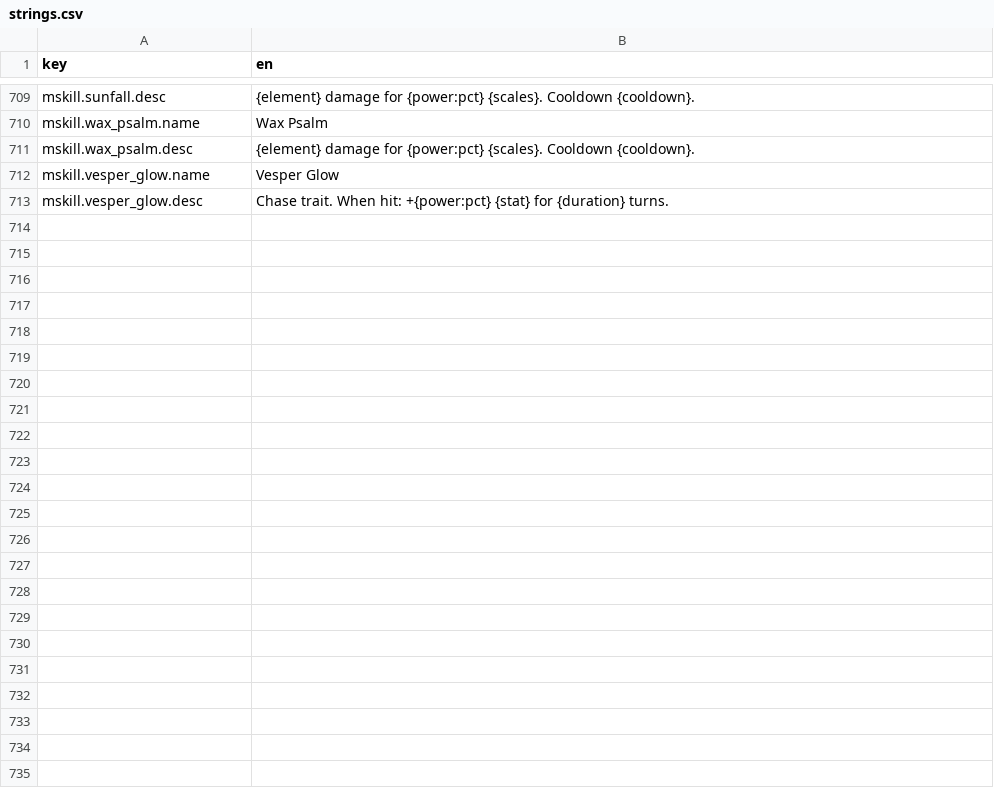
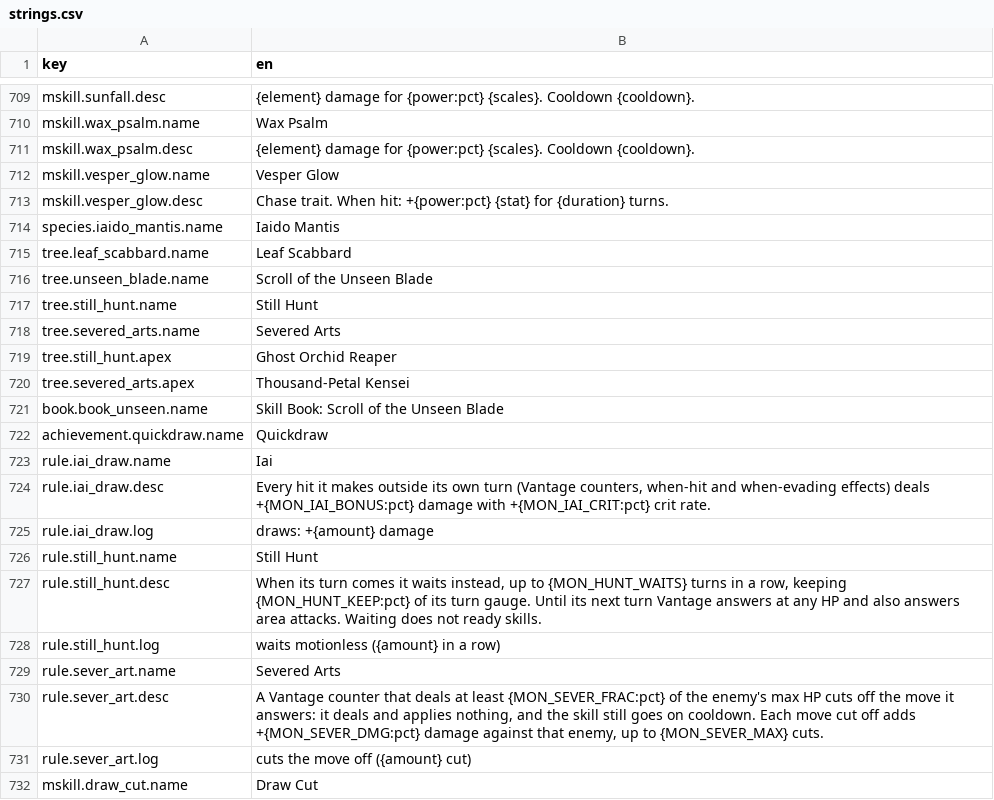
Before and after one commit to kjew2/MonStack, a CSV file: content_src/strings.csv, drawn as a sheet; only a part is shown, gaps mark what is left out; the diff covers the shown part only; the diff names each change by its address in the sheet, - before the commit and + after, or states it on an @@ line.

```diff
--- a/content_src/strings.csv
+++ b/content_src/strings.csv
+row 714: species.iaido_mantis.name | Iaido Mantis
+row 715: tree.leaf_scabbard.name | Leaf Scabbard
+row 716: tree.unseen_blade.name | Scroll of the Unseen Blade
+row 717: tree.still_hunt.name | Still Hunt
+row 718: tree.severed_arts.name | Severed Arts
+row 719: tree.still_hunt.apex | Ghost Orchid Reaper
+row 720: tree.severed_arts.apex | Thousand-Petal Kensei
+row 721: book.book_unseen.name | Skill Book: Scroll of the Unseen Blade
+row 722: achievement.quickdraw.name | Quickdraw
+row 723: rule.iai_draw.name | Iai
+row 724: rule.iai_draw.desc | Every hit it makes outside its own turn (Vantage counters, when-hit and when-evading effects) deals +{MON_IAI_BONUS:pct} damage with +{MON_IAI_CRIT:pct} crit rate.
+row 725: rule.iai_draw.log | draws: +{amount} damage
+row 726: rule.still_hunt.name | Still Hunt
+row 727: rule.still_hunt.desc | When its turn comes it waits instead, up to {MON_HUNT_WAITS} turns in a row, keeping {MON_HUNT_KEEP:pct} of its turn gauge. Until its next turn Vantage answers at any HP and also answers area attacks. Waiting does not ready skills.
+row 728: rule.still_hunt.log | waits motionless ({amount} in a row)
+row 729: rule.sever_art.name | Severed Arts
+row 730: rule.sever_art.desc | A Vantage counter that deals at least {MON_SEVER_FRAC:pct} of the enemy's max HP cuts off the move it answers: it deals and applies nothing, and the skill still goes on cooldown. Each move cut off adds +{MON_SEVER_DMG:pct} damage against that enemy, up to {MON_SEVER_MAX} cuts.
+row 731: rule.sever_art.log | cuts the move off ({amount} cut)
+row 732: mskill.draw_cut.name | Draw Cut
```
Also changed, not shown: 9 added rows elsewhere in this file, content_src/chase_conditions.csv, content_src/constants.csv, 48 other files.
